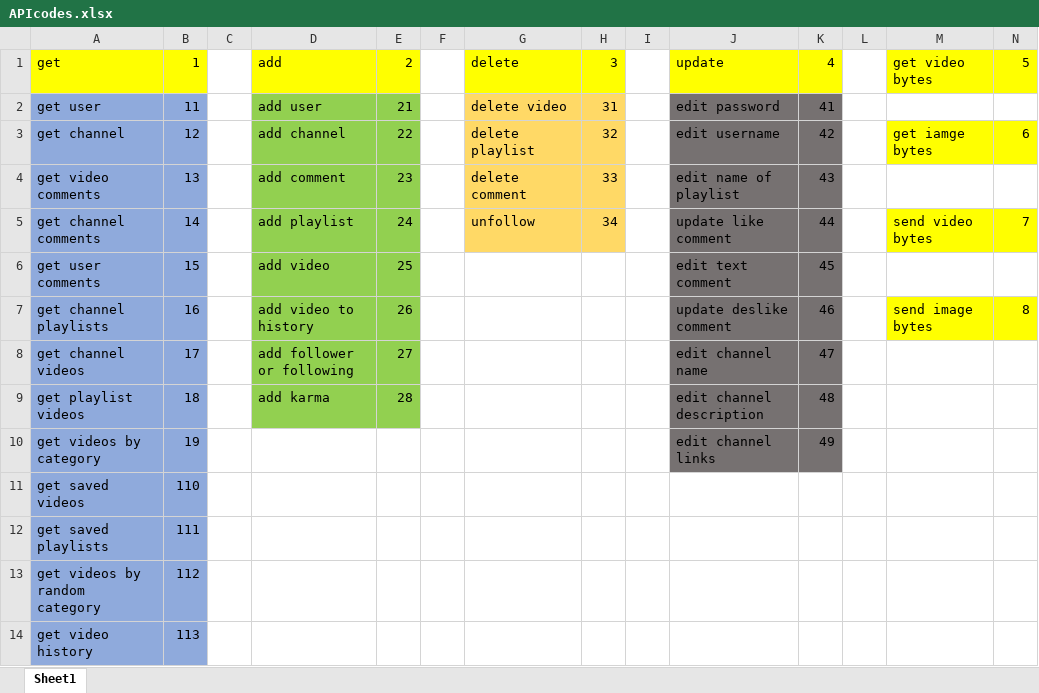
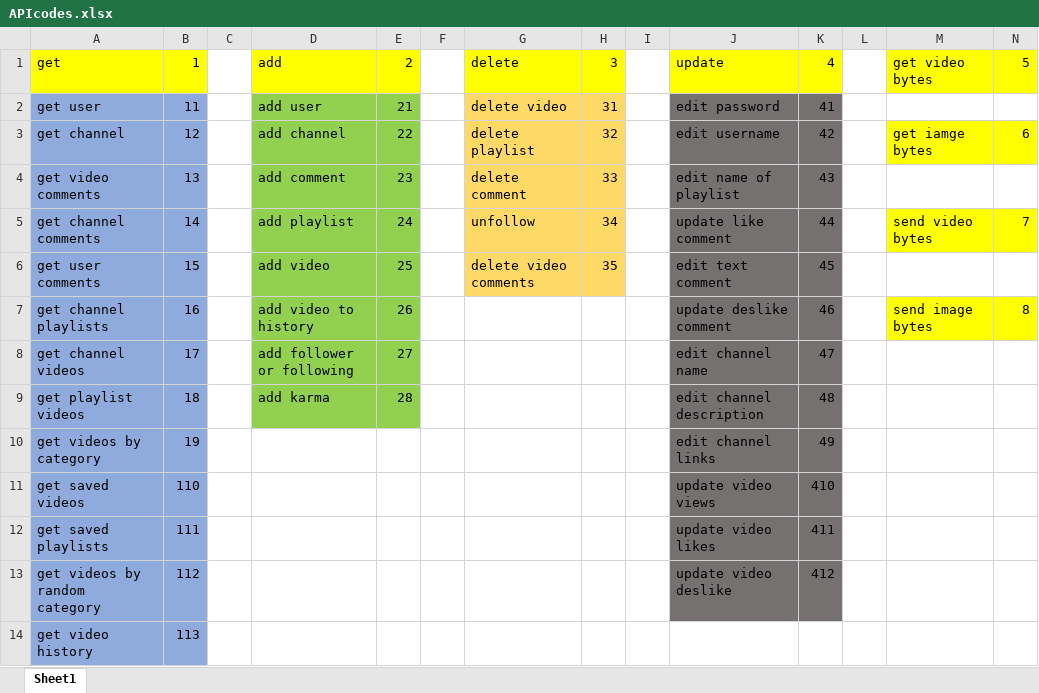
Before and after one commit to amirsalam2004/SBU-CS-AP-Final-Project-Youtube, an Excel workbook: APIcodes.xlsx, sheet Sheet1, drawn as a sheet; values as stored, in another font and other column widths than the file's, no borders; the diff names each change by its address in the sheet, - before the commit and + after, or states it on an @@ line.

```diff
--- a/APIcodes.xlsx (sheet Sheet1)
+++ b/APIcodes.xlsx (sheet Sheet1)
-G6: (empty)
+G6: delete video comments
-G6:H6 fill: none
+G6:H6 fill: #FFD966
-H6: (empty)
+H6: 35
-J11: (empty)
+J11: update video views
-J11:K13 fill: none
+J11:K13 fill: #767171
-K11: (empty)
+K11: 410
-J12: (empty)
+J12: update video likes
-K12: (empty)
+K12: 411
-J13: (empty)
+J13: update video deslike
-K13: (empty)
+K13: 412
```
Also changed, not shown: 2 other files.
